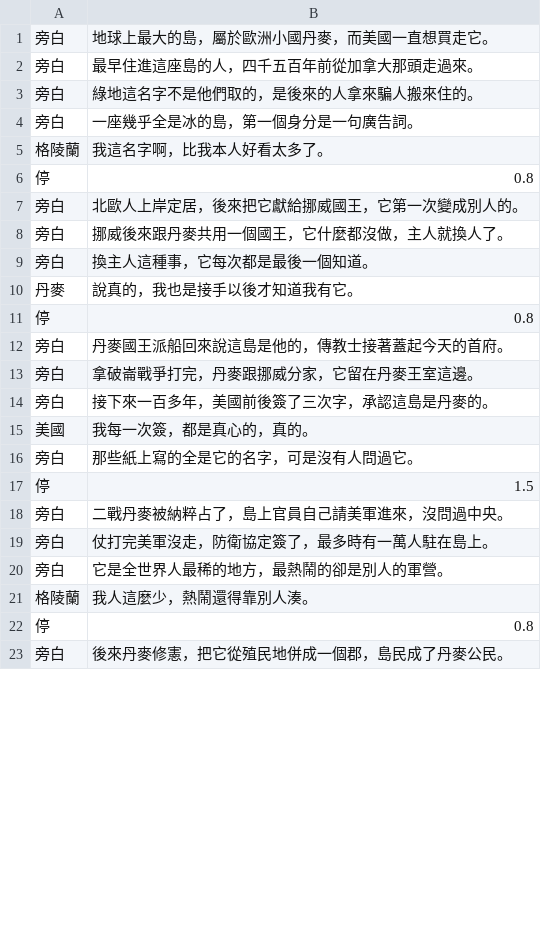
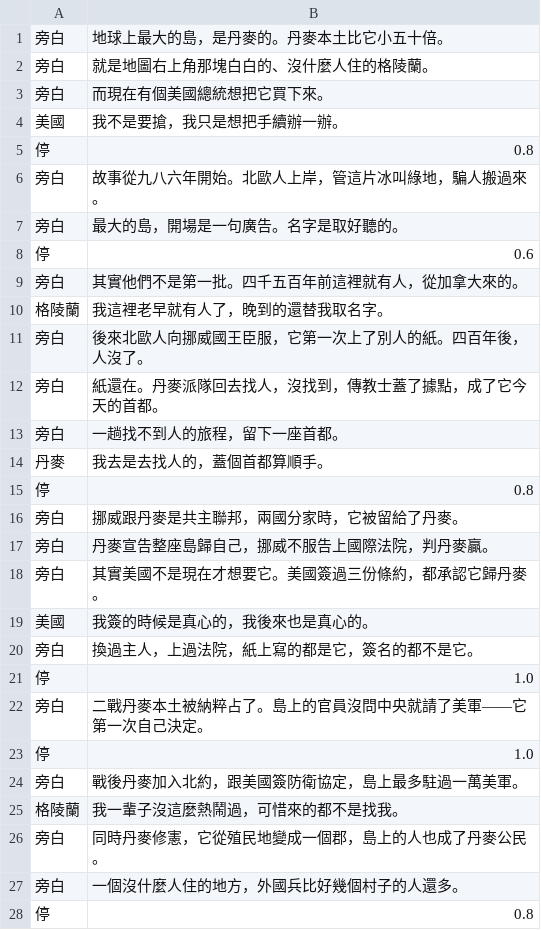
Before and after one commit to ifishlin/geo-pipeline, a TSV file: geo/stories/trump-greenland/3-script.parts.tsv, drawn as a sheet; only a part is shown; the diff covers the shown part only.

```diff
--- a/geo/stories/trump-greenland/3-script.parts.tsv
+++ b/geo/stories/trump-greenland/3-script.parts.tsv
@@ -1,23 +1,28 @@
-旁白	地球上最大的島，屬於歐洲小國丹麥，而美國一直想買走它。
-旁白	最早住進這座島的人，四千五百年前從加拿大那頭走過來。
-旁白	綠地這名字不是他們取的，是後來的人拿來騙人搬來住的。
-旁白	一座幾乎全是冰的島，第一個身分是一句廣告詞。
-格陵蘭	我這名字啊，比我本人好看太多了。
+旁白	地球上最大的島，是丹麥的。丹麥本土比它小五十倍。
+旁白	就是地圖右上角那塊白白的、沒什麼人住的格陵蘭。
+旁白	而現在有個美國總統想把它買下來。
+美國	我不是要搶，我只是想把手續辦一辦。
 停	0.8
-旁白	北歐人上岸定居，後來把它獻給挪威國王，它第一次變成別人的。
-旁白	挪威後來跟丹麥共用一個國王，它什麼都沒做，主人就換人了。
-旁白	換主人這種事，它每次都是最後一個知道。
-丹麥	說真的，我也是接手以後才知道我有它。
+旁白	故事從九八六年開始。北歐人上岸，管這片冰叫綠地，騙人搬過來。
+旁白	最大的島，開場是一句廣告。名字是取好聽的。
+停	0.6
+旁白	其實他們不是第一批。四千五百年前這裡就有人，從加拿大來的。
+格陵蘭	我這裡老早就有人了，晚到的還替我取名字。
+旁白	後來北歐人向挪威國王臣服，它第一次上了別人的紙。四百年後，人沒了。
+旁白	紙還在。丹麥派隊回去找人，沒找到，傳教士蓋了據點，成了它今天的首都。
+旁白	一趟找不到人的旅程，留下一座首都。
+丹麥	我去是去找人的，蓋個首都算順手。
 停	0.8
-旁白	丹麥國王派船回來說這島是他的，傳教士接著蓋起今天的首府。
-旁白	拿破崙戰爭打完，丹麥跟挪威分家，它留在丹麥王室這邊。
-旁白	接下來一百多年，美國前後簽了三次字，承認這島是丹麥的。
-美國	我每一次簽，都是真心的，真的。
-旁白	那些紙上寫的全是它的名字，可是沒有人問過它。
-停	1.5
-旁白	二戰丹麥被納粹占了，島上官員自己請美軍進來，沒問過中央。
-旁白	仗打完美軍沒走，防衛協定簽了，最多時有一萬人駐在島上。
-旁白	它是全世界人最稀的地方，最熱鬧的卻是別人的軍營。
-格陵蘭	我人這麼少，熱鬧還得靠別人湊。
+旁白	挪威跟丹麥是共主聯邦，兩國分家時，它被留給了丹麥。
+旁白	丹麥宣告整座島歸自己，挪威不服告上國際法院，判丹麥贏。
+旁白	其實美國不是現在才想要它。美國簽過三份條約，都承認它歸丹麥。
+美國	我簽的時候是真心的，我後來也是真心的。
+旁白	換過主人，上過法院，紙上寫的都是它，簽名的都不是它。
+停	1.0
+旁白	二戰丹麥本土被納粹占了。島上的官員沒問中央就請了美軍——它第一次自己決定。
+停	1.0
+旁白	戰後丹麥加入北約，跟美國簽防衛協定，島上最多駐過一萬美軍。
+格陵蘭	我一輩子沒這麼熱鬧過，可惜來的都不是找我。
+旁白	同時丹麥修憲，它從殖民地變成一個郡，島上的人也成了丹麥公民。
+旁白	一個沒什麼人住的地方，外國兵比好幾個村子的人還多。
 停	0.8
-旁白	後來丹麥修憲，把它從殖民地併成一個郡，島民成了丹麥公民。
```
Also changed, not shown: 3 added rows, 7 removed rows and 12 edited cells elsewhere in this file, geo/stories/trump-greenland/3-script.plain.tsv, geo/stories/trump-greenland/3-script.tsv, 50 other files.
